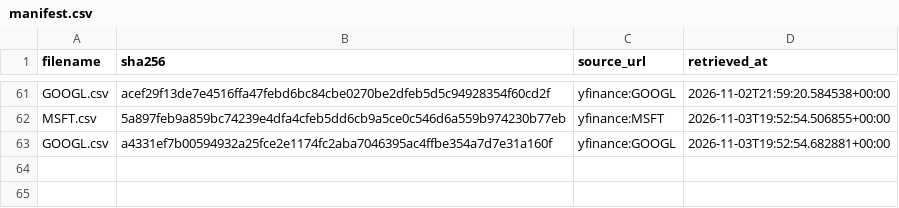
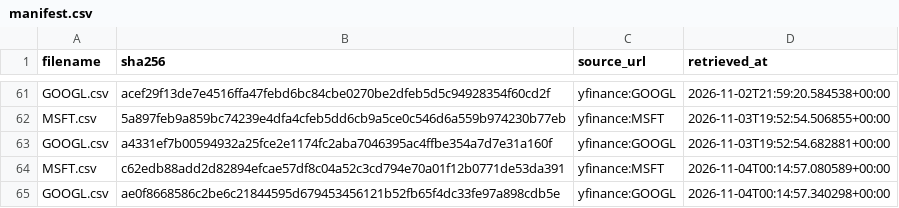
Before and after one commit to tienspz/AICOR, a CSV file: data/raw/market/manifest.csv, drawn as a sheet; only a part is shown, gaps mark what is left out; the diff names each change by its address in the sheet, - before the commit and + after, or states it on an @@ line.

```diff
--- a/data/raw/market/manifest.csv
+++ b/data/raw/market/manifest.csv
+row 64: MSFT.csv | c62edb88add2d82894efcae57df8c04a52c3cd794e70a01f12b0771de53da391 | yfinance:MSFT | 2026-11-04T00:14:57.080589+00:00
+row 65: GOOGL.csv | ae0f8668586c2be6c21844595d679453456121b52fb65f4dc33fe97a898cdb5e | yfinance:GOOGL | 2026-11-04T00:14:57.340298+00:00
```
Also changed, not shown: data/processed/alert_log.csv, data/processed/forecast_results.csv, 13 other files.
